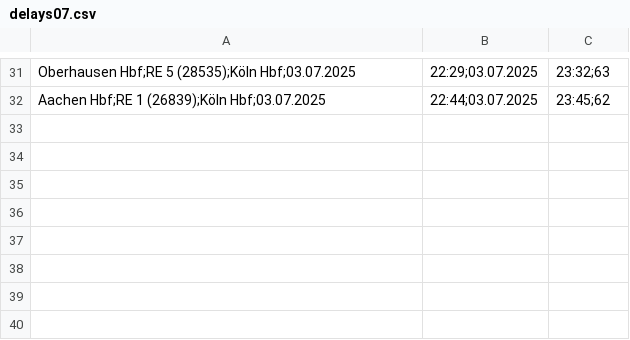
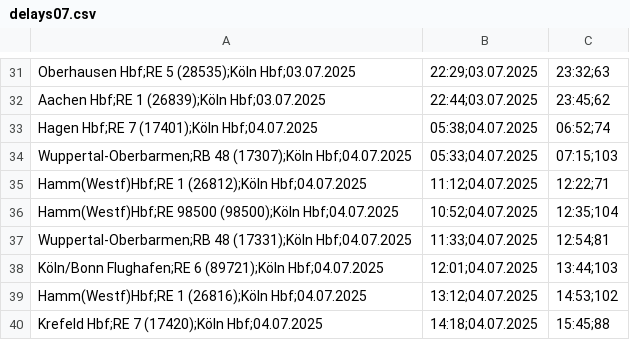
Before and after one commit to LuisErhardt/db_delay_viewer, a CSV file: public/data/2025/delays07.csv, drawn as a sheet; only a part is shown, gaps mark what is left out.

Commit message:
upload data

```diff
--- a/public/data/2025/delays07.csv
+++ b/public/data/2025/delays07.csv
@@ -32 +32,9 @@ Oberhausen Hbf;RE 5 (28535);Köln Hbf;03.07.2025, 22:29;03.07.2025, 23:32;63
 Aachen Hbf;RE 1 (26839);Köln Hbf;03.07.2025, 22:44;03.07.2025, 23:45;62
+Hagen Hbf;RE 7 (17401);Köln Hbf;04.07.2025, 05:38;04.07.2025, 06:52;74
+Wuppertal-Oberbarmen;RB 48 (17307);Köln Hbf;04.07.2025, 05:33;04.07.2025, 07:15;103
+Hamm(Westf)Hbf;RE 1 (26812);Köln Hbf;04.07.2025, 11:12;04.07.2025, 12:22;71
+Hamm(Westf)Hbf;RE 98500 (98500);Köln Hbf;04.07.2025, 10:52;04.07.2025, 12:35;104
+Wuppertal-Oberbarmen;RB 48 (17331);Köln Hbf;04.07.2025, 11:33;04.07.2025, 12:54;81
+Köln/Bonn Flughafen;RE 6 (89721);Köln Hbf;04.07.2025, 12:01;04.07.2025, 13:44;103
+Hamm(Westf)Hbf;RE 1 (26816);Köln Hbf;04.07.2025, 13:12;04.07.2025, 14:53;102
+Krefeld Hbf;RE 7 (17420);Köln Hbf;04.07.2025, 14:18;04.07.2025, 15:45;88
```
